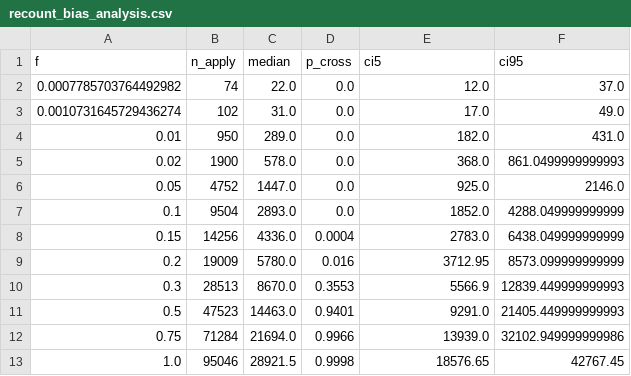
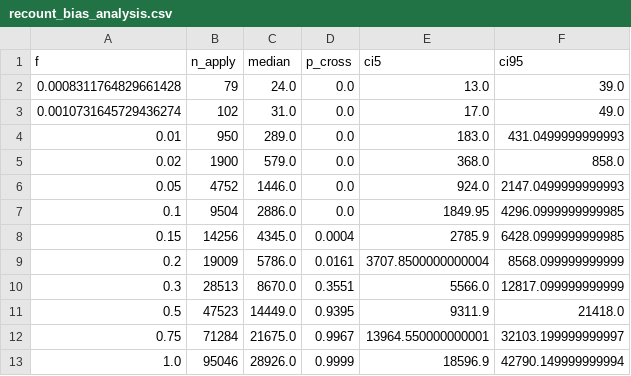
Before and after one commit to tom-doerr/bsw_analysis, a CSV file: data/recount_bias_analysis.csv, drawn as a sheet.

```diff
--- a/data/recount_bias_analysis.csv
+++ b/data/recount_bias_analysis.csv
@@ -1,13 +1,13 @@
 f,n_apply,median,p_cross,ci5,ci95
-0.0007785703764492982,74,22.0,0.0,12.0,37.0
+0.0008311764829661428,79,24.0,0.0,13.0,39.0
 0.0010731645729436274,102,31.0,0.0,17.0,49.0
-0.01,950,289.0,0.0,182.0,431.0
-0.02,1900,578.0,0.0,368.0,861.0499999999993
-0.05,4752,1447.0,0.0,925.0,2146.0
-0.1,9504,2893.0,0.0,1852.0,4288.049999999999
-0.15,14256,4336.0,0.0004,2783.0,6438.049999999999
-0.2,19009,5780.0,0.016,3712.95,8573.099999999999
-0.3,28513,8670.0,0.3553,5566.9,12839.449999999993
-0.5,47523,14463.0,0.9401,9291.0,21405.449999999993
-0.75,71284,21694.0,0.9966,13939.0,32102.949999999986
-1.0,95046,28921.5,0.9998,18576.65,42767.45
+0.01,950,289.0,0.0,183.0,431.0499999999993
+0.02,1900,579.0,0.0,368.0,858.0
+0.05,4752,1446.0,0.0,924.0,2147.0499999999993
+0.1,9504,2886.0,0.0,1849.95,4296.0999999999985
+0.15,14256,4345.0,0.0004,2785.9,6428.0999999999985
+0.2,19009,5786.0,0.0161,3707.8500000000004,8568.099999999999
+0.3,28513,8670.0,0.3551,5566.0,12817.099999999999
+0.5,47523,14449.0,0.9395,9311.9,21418.0
+0.75,71284,21675.0,0.9967,13964.550000000001,32103.199999999997
+1.0,95046,28926.0,0.9999,18596.9,42790.149999999994
```
Also changed, not shown: data/clustering_results.csv, data/evidence_dossier.csv, 26 other files.
